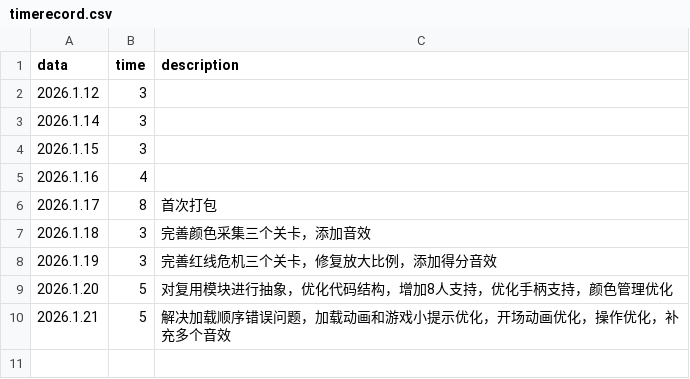
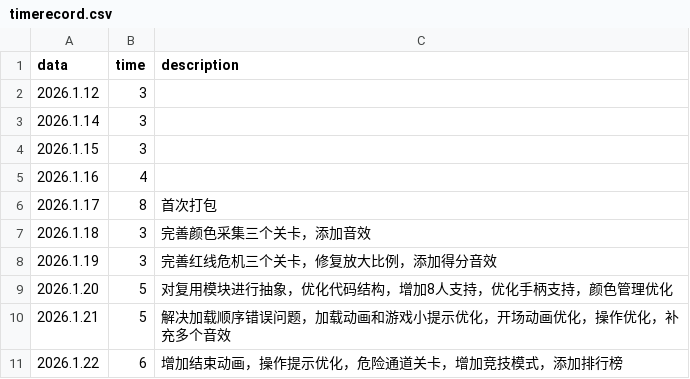
Before and after one commit to adooore/BlockGame, a CSV file: timerecord.csv, drawn as a sheet.

```diff
--- a/timerecord.csv
+++ b/timerecord.csv
@@ -10 +10,2 @@ data,time,description
 2026.1.21,5,解决加载顺序错误问题，加载动画和游戏小提示优化，开场动画优化，操作优化，补充多个音效
+2026.1.22,6,增加结束动画，操作提示优化，危险通道关卡，增加竞技模式，添加排行榜
```
Also changed, not shown: 5 other files.
